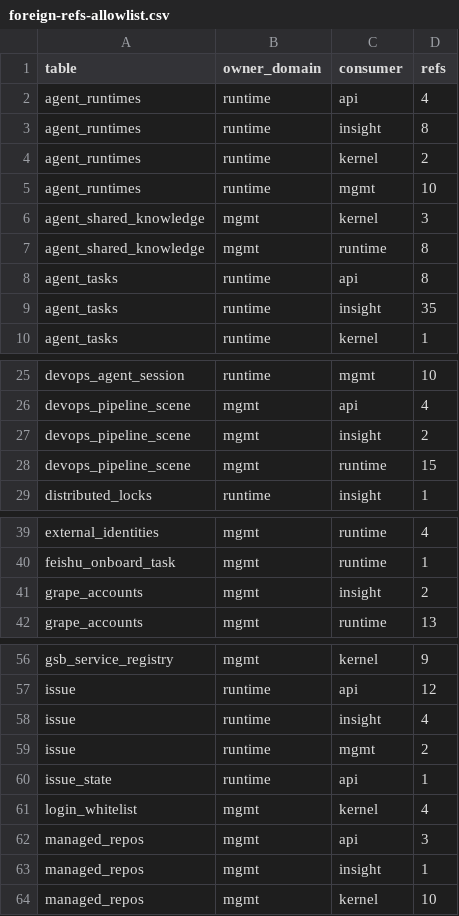
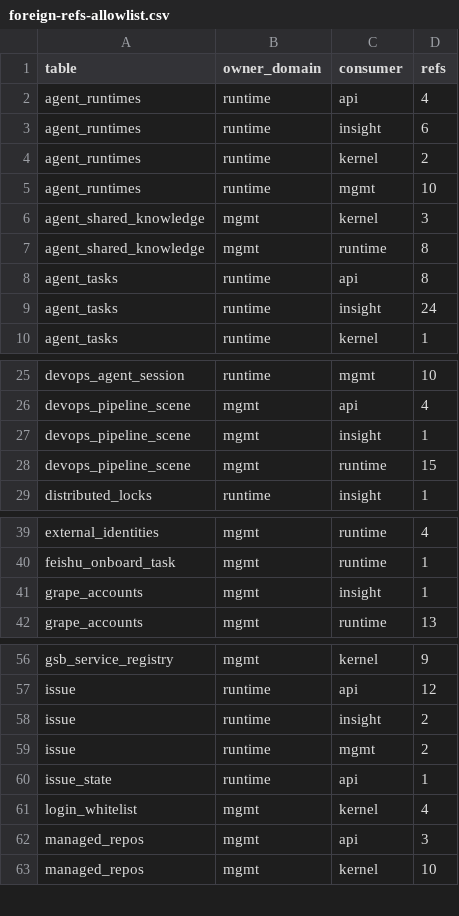
Before and after one commit to grape-dev/grape, a CSV file: docs/weekly-11/foreign-refs-allowlist.csv, drawn as a sheet; only a part is shown, gaps mark what is left out; the diff covers the shown part only.

Commit message:
refactor(dashboard): expose cross-domain reporting as owner-side aggregates (-24)
The insight dashboard is a read-only reporter over task, issue, runtime and repository data, so
the right interface is not a pile of single-table queries but aggregates that own their filtering.
All 24 references moved: twelve runtime aggregates (task status distribution, latest-task-per-issue
rollup, stuck window, failed detail, grouping by source, today's distribution, the three worker
visibility branches, local engines, running counts, average duration with its sqlite/MySQL dialect
fallback, runtime rows joined to their credential, and the two single-credential lookups) plus
three mgmt lookups (batched account names, repo key probe, scene advanced options). The filter
semantics now live in the owner module: repo keys go through IN, org id is an equality, and the two
compose, so callers pass data instead of WHERE fragments -- six f-string filter snippets are gone.
Two cross-domain joins sank as well: the per-issue collaboration aggregate with its subtask
exclusion, and the task-to-issue back-link used by the token attribution chain, chunked so it stays
under the sqlite parameter limit. Refs 507 -> 483; baseline 483 refs / 98 pairs. A new dashboard
smoke suite covers filter composition, the latest-task-per-issue semantics, stuck and failed
windows, all three worker visibility branches, running counts, a checked average-duration value,
the joined runtime rows, collaboration totals and the back-link. That suite immediately caught an
AND missing from the first version of the shared filter helper. Gate green, 158 tests pass, six
smoke suites pass, rehearsal green (P4, P5, 172 endpoints, 0 failures).

```diff
--- a/docs/weekly-11/foreign-refs-allowlist.csv
+++ b/docs/weekly-11/foreign-refs-allowlist.csv
@@ -2,3 +2,3 @@ table,owner_domain,consumer,refs
 agent_runtimes,runtime,api,4
-agent_runtimes,runtime,insight,8
+agent_runtimes,runtime,insight,6
 agent_runtimes,runtime,kernel,2
@@ -8,3 +8,3 @@ agent_shared_knowledge,mgmt,runtime,8
 agent_tasks,runtime,api,8
-agent_tasks,runtime,insight,35
+agent_tasks,runtime,insight,24
 agent_tasks,runtime,kernel,1
@@ -26,3 +26,3 @@ devops_agent_session,runtime,mgmt,10
 devops_pipeline_scene,mgmt,api,4
-devops_pipeline_scene,mgmt,insight,2
+devops_pipeline_scene,mgmt,insight,1
 devops_pipeline_scene,mgmt,runtime,15
@@ -40,3 +40,3 @@ external_identities,mgmt,runtime,4
 feishu_onboard_task,mgmt,runtime,1
-grape_accounts,mgmt,insight,2
+grape_accounts,mgmt,insight,1
 grape_accounts,mgmt,runtime,13
@@ -57,3 +57,3 @@ gsb_service_registry,mgmt,kernel,9
 issue,runtime,api,12
-issue,runtime,insight,4
+issue,runtime,insight,2
 issue,runtime,mgmt,2
@@ -62,3 +62,2 @@ login_whitelist,mgmt,kernel,4
 managed_repos,mgmt,api,3
-managed_repos,mgmt,insight,1
 managed_repos,mgmt,kernel,10
```
Also changed, not shown: 1 edited cell elsewhere in this file, 6 other files.
